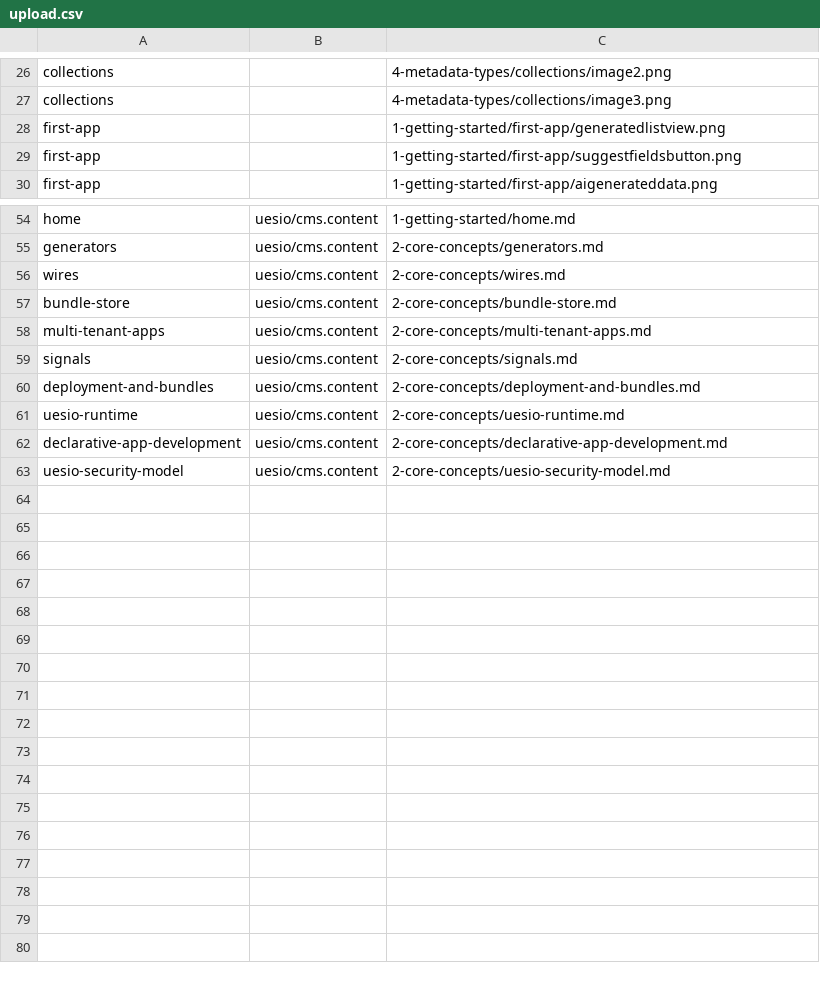
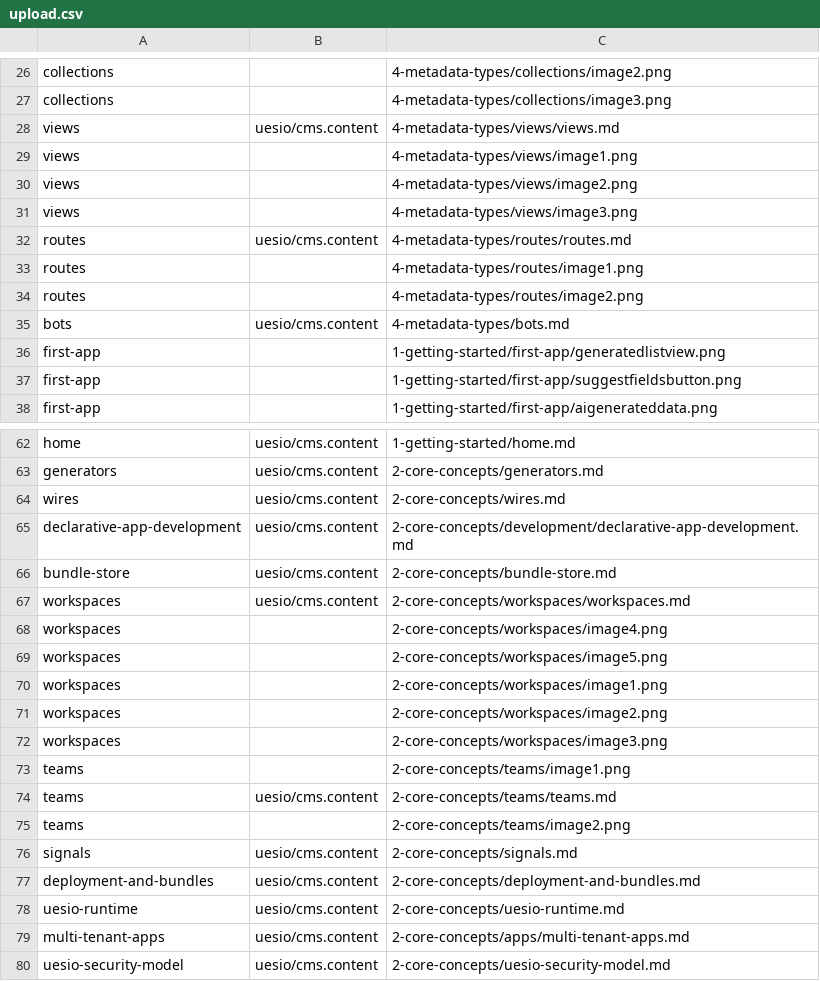
Before and after one commit to ues-io/docs, a CSV file: data/articles/docs/upload.csv, drawn as a sheet; only a part is shown, gaps mark what is left out; the diff covers the shown part only.

Commit message:
Docs updated x 6 (#9)
Co-authored-by: Gregg Baxter <68324132+uesio-eng@users.noreply.github.com>

```diff
--- a/data/articles/docs/upload.csv
+++ b/data/articles/docs/upload.csv
@@ -27,2 +27,10 @@ collections,,4-metadata-types/collections/image2.png
 collections,,4-metadata-types/collections/image3.png
+views,uesio/cms.content,4-metadata-types/views/views.md
+views,,4-metadata-types/views/image1.png
+views,,4-metadata-types/views/image2.png
+views,,4-metadata-types/views/image3.png
+routes,uesio/cms.content,4-metadata-types/routes/routes.md
+routes,,4-metadata-types/routes/image1.png
+routes,,4-metadata-types/routes/image2.png
+bots,uesio/cms.content,4-metadata-types/bots.md
 first-app,,1-getting-started/first-app/generatedlistview.png
@@ -56,4 +64,13 @@ generators,uesio/cms.content,2-core-concepts/generators.md
 wires,uesio/cms.content,2-core-concepts/wires.md
+declarative-app-development,uesio/cms.content,2-core-concepts/development/declarative-app-development.md
 bundle-store,uesio/cms.content,2-core-concepts/bundle-store.md
-multi-tenant-apps,uesio/cms.content,2-core-concepts/multi-tenant-apps.md
+workspaces,uesio/cms.content,2-core-concepts/workspaces/workspaces.md
+workspaces,,2-core-concepts/workspaces/image4.png
+workspaces,,2-core-concepts/workspaces/image5.png
+workspaces,,2-core-concepts/workspaces/image1.png
+workspaces,,2-core-concepts/workspaces/image2.png
+workspaces,,2-core-concepts/workspaces/image3.png
+teams,,2-core-concepts/teams/image1.png
+teams,uesio/cms.content,2-core-concepts/teams/teams.md
+teams,,2-core-concepts/teams/image2.png
 signals,uesio/cms.content,2-core-concepts/signals.md
@@ -61,3 +78,3 @@ deployment-and-bundles,uesio/cms.content,2-core-concepts/deployment-and-bundles.
 uesio-runtime,uesio/cms.content,2-core-concepts/uesio-runtime.md
-declarative-app-development,uesio/cms.content,2-core-concepts/declarative-app-development.md
+multi-tenant-apps,uesio/cms.content,2-core-concepts/apps/multi-tenant-apps.md
 uesio-security-model,uesio/cms.content,2-core-concepts/uesio-security-model.md
```
Also changed, not shown: 2 added rows, 2 removed rows and 1 edited cell elsewhere in this file, 27 other files.
